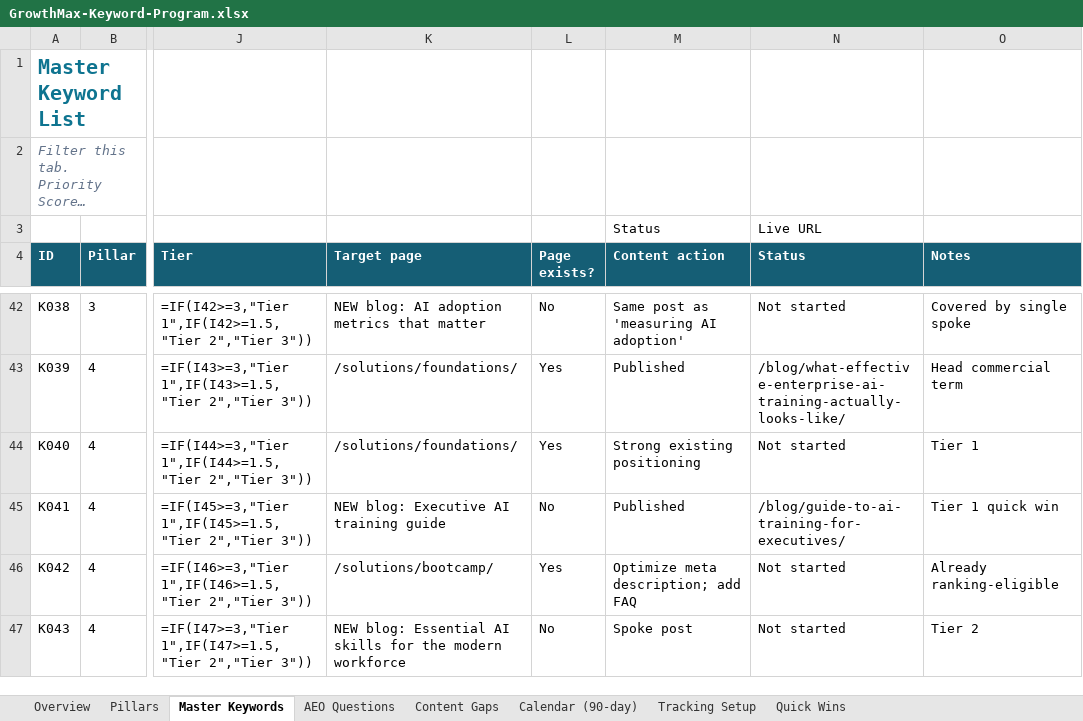
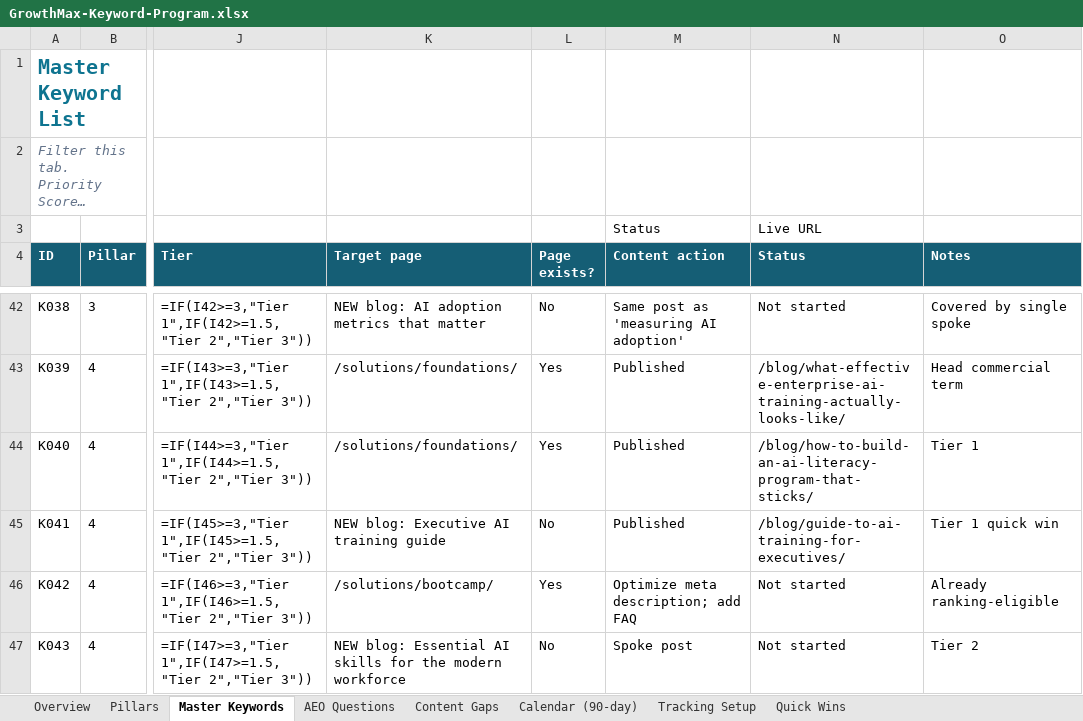
Before and after one commit to growthmaxinc/growthmaxweb, an Excel workbook: GrowthMax-Keyword-Program.xlsx, sheet Master Keywords, drawn as a sheet; only a part is shown, gaps mark what is left out; long unchanged cells end in …; values as stored, in another font and other column widths than the file's, no borders; formulas without a stored value are shown as written; conditional formats not drawn; the diff names each change by its address in the sheet, - before the commit and + after, or states it on an @@ line.

```diff
--- a/GrowthMax-Keyword-Program.xlsx (sheet Master Keywords)
+++ b/GrowthMax-Keyword-Program.xlsx (sheet Master Keywords)
-M44 (Content action): Strong existing positioning
+M44 (Content action): Published
-N44 (Status): Not started
+N44 (Status): /blog/how-to-build-an-ai-literacy-program-that-sticks/
```
Also changed, not shown: sheet Calendar (90-day), 3 other files.
